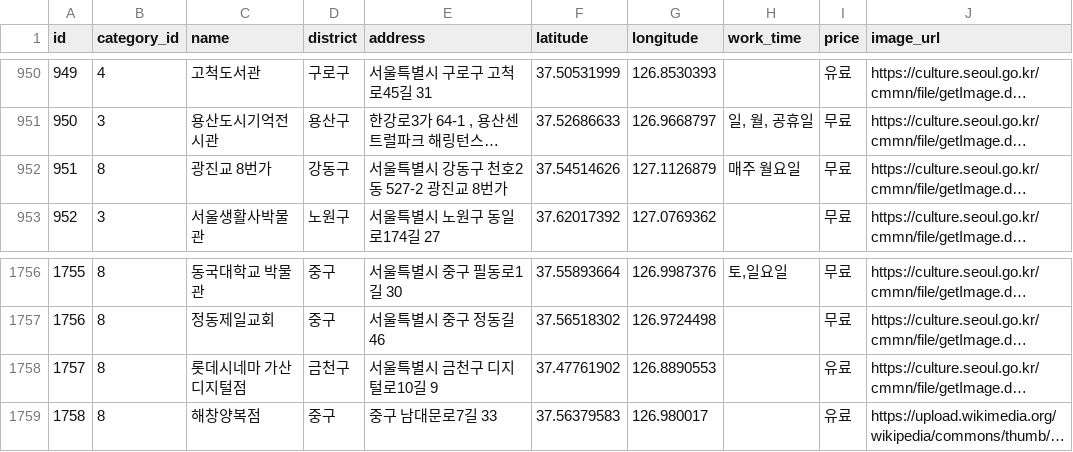
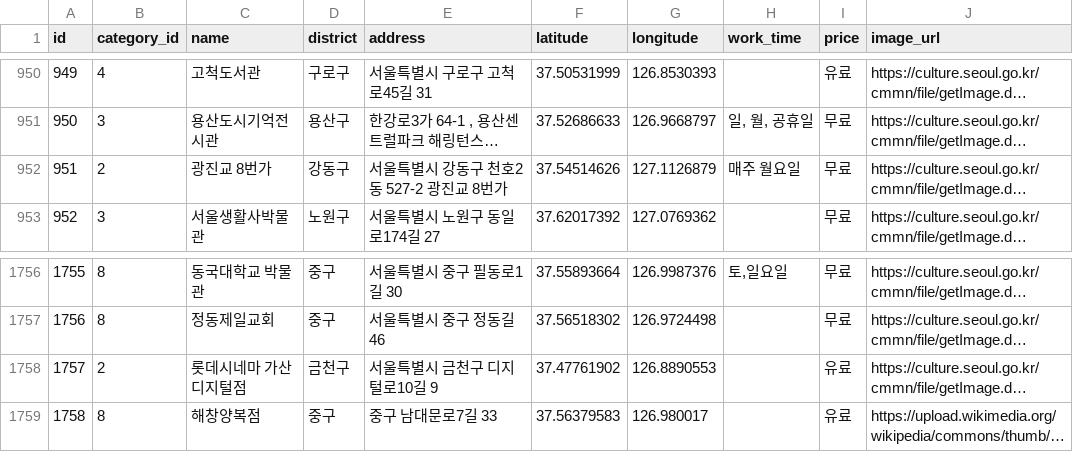
Before and after one commit to seoyun-dev/MZplace, a CSV file: csv/places.csv, drawn as a sheet; only a part is shown, gaps mark what is left out; long unchanged cells end in …; the diff names each change by its address in the sheet, - before the commit and + after, or states it on an @@ line.

Commit message:
REFACTOR places views.py

```diff
--- a/csv/places.csv
+++ b/csv/places.csv
-B952 (category_id): 8
+B952 (category_id): 2
-B1758 (category_id): 8
+B1758 (category_id): 2
```
Also changed, not shown: 5 other files.
